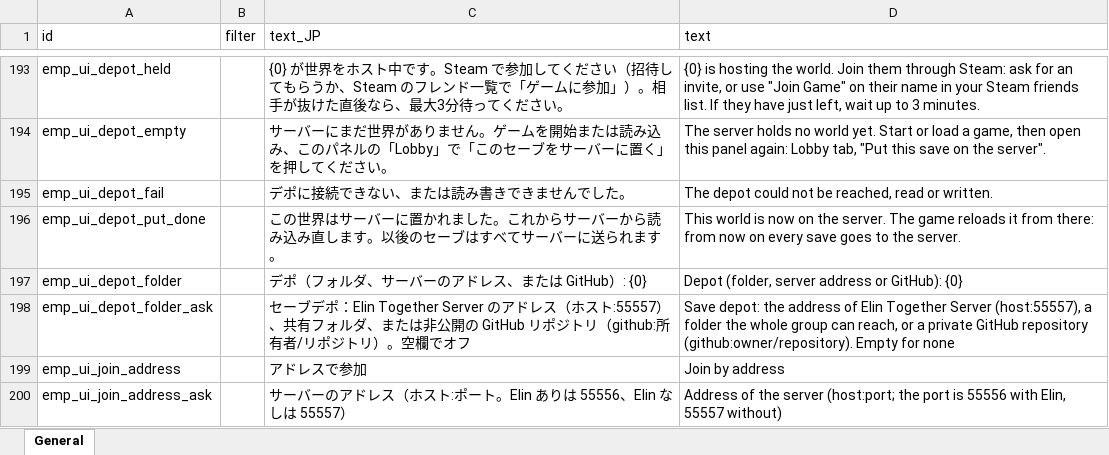
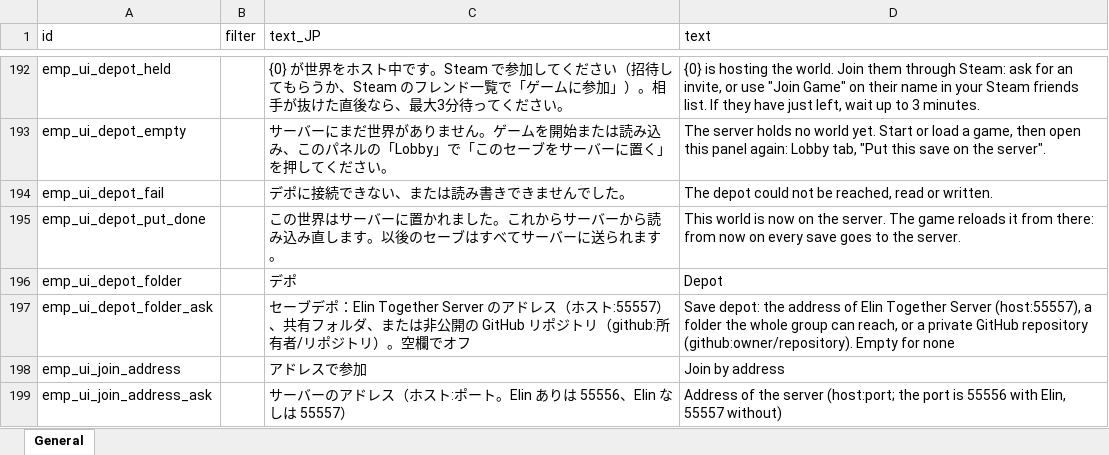
Before and after one commit to devmarcpro/elin-together, an Excel workbook: package/LangMod/EN/emp_localization.xlsx, sheet General, drawn as a sheet; only a part is shown, gaps mark what is left out; values as stored, in another font and other column widths than the file's, no borders; addresses are those after the commit; the diff covers the shown part only; the diff names each change by its address in the sheet, - before the commit and + after, or states it on an @@ line.

```diff
--- a/package/LangMod/EN/emp_localization.xlsx (sheet General)
+++ b/package/LangMod/EN/emp_localization.xlsx (sheet General)
-C196 (text_JP): デポ（フォルダ、サーバーのアドレス、または GitHub）: {0}
+C196 (text_JP): デポ
-D196 (text): Depot (folder, server address or GitHub): {0}
+D196 (text): Depot
```
Also changed, not shown: 8 added rows, 1 removed row and 35 edited cells elsewhere in this sheet, 8 other files.
